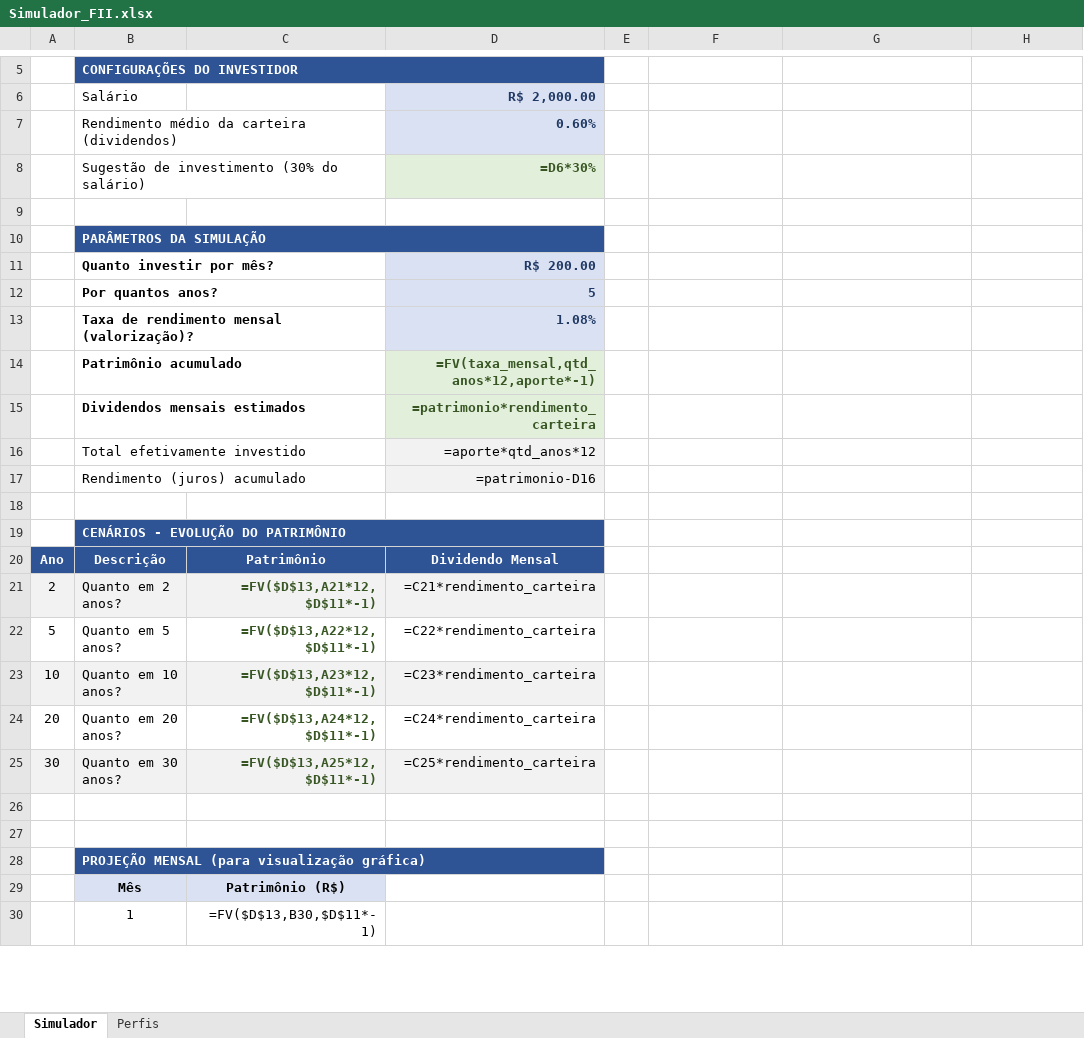
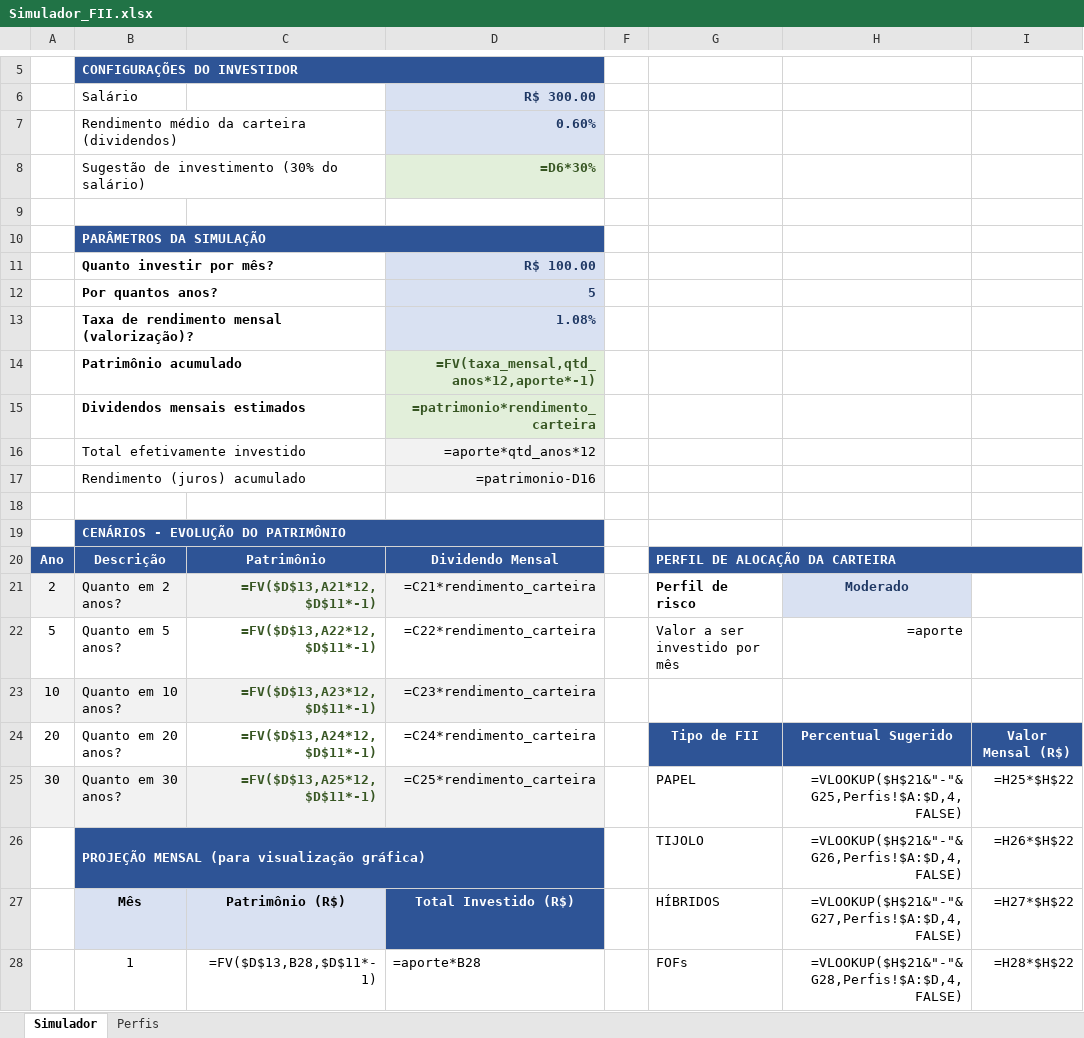
Before and after one commit to KelvinOliveiraCode/excel-para-investimentos, an Excel workbook: Simulador_FII.xlsx, sheet Simulador, drawn as a sheet; only a part is shown, gaps mark what is left out; values as stored, in another font and other column widths than the file's, no borders; formulas without a stored value are shown as written; charts and pictures not drawn; removed rows and columns are numbered as before the commit, all else as after; the diff covers the shown part only; the diff names each change by its address in the sheet, - before the commit and + after, or states it on an @@ line.

Commit message:
Adiciona dropdown de perfil de risco, colunas de projecao e grafico melhorado

```diff
--- a/Simulador_FII.xlsx (sheet Simulador)
+++ b/Simulador_FII.xlsx (sheet Simulador)
-D6: R$ 2,000.00
+D6: R$ 300.00
-D11 (R$ 300.00): R$ 200.00
+D11 (R$ 300.00): R$ 100.00
-G20: (empty)
+G20: PERFIL DE ALOCAÇÃO DA CARTEIRA
-G20 fill: none
+G20 fill: #2E5496
+G20:I20 merged
-G21: (empty)
+G21: Perfil de risco
-H21: (empty)
+H21: Moderado
-H21 fill: none
+H21 fill: #D9E1F2
-G22: (empty)
+G22: Valor a ser investido por mês
-H22: (empty)
+H22: =aporte
-G24: (empty)
+G24: Tipo de FII
-G24:I24 fill: none
+G24:I24 fill: #2E5496
-H24: (empty)
+H24: Percentual Sugerido
-I24: (empty)
+I24: Valor Mensal (R$)
-G25: (empty)
+G25: PAPEL
-H25: (empty)
+H25: =VLOOKUP($H$21&"-"&G25,Perfis!$A:$D,4,FALSE)
-I25: (empty)
+I25: =H25*$H$22
-row 26: (empty)
-row 27: (empty)
-G26: (empty)
+G26: TIJOLO
-H26: (empty)
+H26: =VLOOKUP($H$21&"-"&G26,Perfis!$A:$D,4,FALSE)
-I26: (empty)
+I26: =H26*$H$22
-D27 (R$ 300.00): (empty)
+D27 (R$ 300.00): Total Investido (R$)
-D27 fill: none
+D27 fill: #2E5496
-G27: (empty)
+G27: HÍBRIDOS
-H27: (empty)
+H27: =VLOOKUP($H$21&"-"&G27,Perfis!$A:$D,4,FALSE)
-I27: (empty)
+I27: =H27*$H$22
-C28: =FV($D$13,B30,$D$11*-1)
+C28: =FV($D$13,B28,$D$11*-1)
-D28 (R$ 300.00): (empty)
+D28 (R$ 300.00): =aporte*B28
-G28: (empty)
+G28: FOFs
-H28: (empty)
+H28: =VLOOKUP($H$21&"-"&G28,Perfis!$A:$D,4,FALSE)
-I28: (empty)
+I28: =H28*$H$22
```
Also changed, not shown: 14 removed rows, 125 edited cells and merged cells elsewhere in this sheet, sheet Perfis, hidden cells, charts or pictures, 2 other files.
